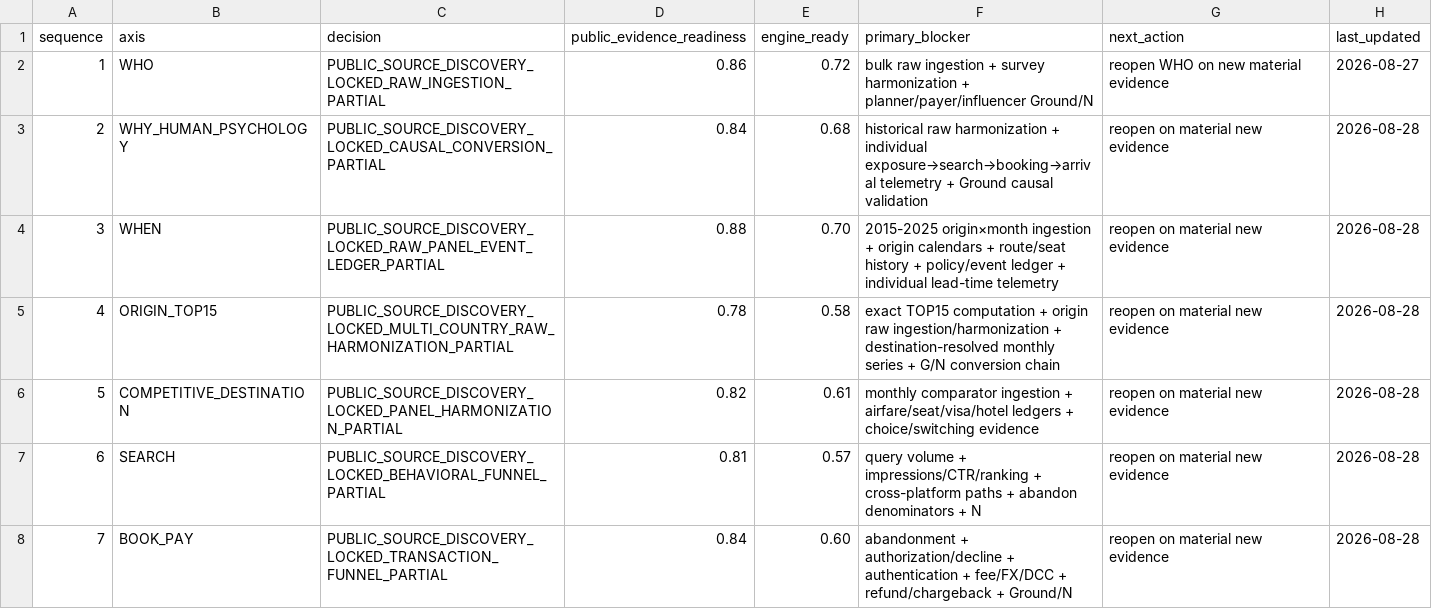
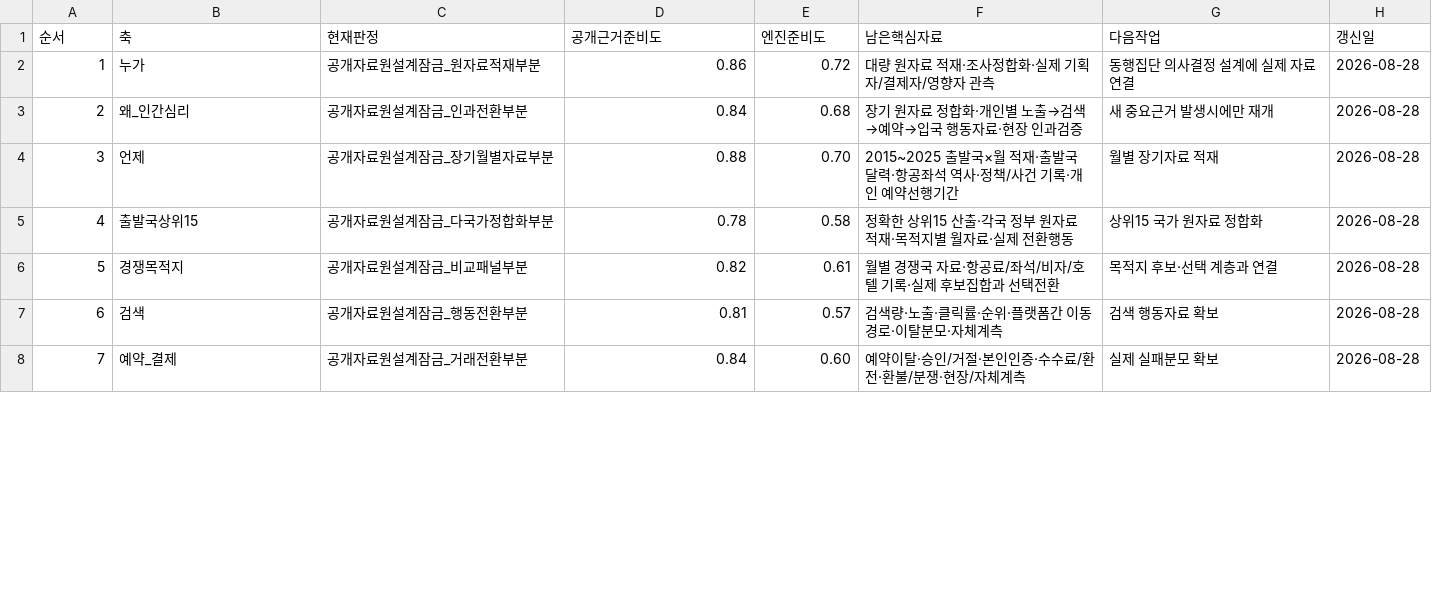
Before and after one commit to fusion3333/fusion, a CSV file: 00_SYSTEM/AXIS_COMPLETION_STATUS_V1.csv, drawn as a sheet; only a part is shown; the diff covers the shown part only.

Commit message:
25축 상태표 한글화 및 최신 교차계층 반영

```diff
--- a/00_SYSTEM/AXIS_COMPLETION_STATUS_V1.csv
+++ b/00_SYSTEM/AXIS_COMPLETION_STATUS_V1.csv
@@ -1,8 +1,8 @@
-sequence,axis,decision,public_evidence_readiness,engine_ready,primary_blocker,next_action,last_updated
-1,WHO,PUBLIC_SOURCE_DISCOVERY_LOCKED_RAW_INGESTION_PARTIAL,0.86,0.72,"bulk raw ingestion + survey harmonization + planner/payer/influencer Ground/N","reopen WHO on new material evidence",2026-08-27
-2,WHY_HUMAN_PSYCHOLOGY,PUBLIC_SOURCE_DISCOVERY_LOCKED_CAUSAL_CONVERSION_PARTIAL,0.84,0.68,"historical raw harmonization + individual exposure→search→booking→arrival telemetry + Ground causal validation","reopen on material new evidence",2026-08-28
-3,WHEN,PUBLIC_SOURCE_DISCOVERY_LOCKED_RAW_PANEL_EVENT_LEDGER_PARTIAL,0.88,0.70,"2015-2025 origin×month ingestion + origin calendars + route/seat history + policy/event ledger + individual lead-time telemetry","reopen on material new evidence",2026-08-28
-4,ORIGIN_TOP15,PUBLIC_SOURCE_DISCOVERY_LOCKED_MULTI_COUNTRY_RAW_HARMONIZATION_PARTIAL,0.78,0.58,"exact TOP15 computation + origin raw ingestion/harmonization + destination-resolved monthly series + G/N conversion chain","reopen on material new evidence",2026-08-28
-5,COMPETITIVE_DESTINATION,PUBLIC_SOURCE_DISCOVERY_LOCKED_PANEL_HARMONIZATION_PARTIAL,0.82,0.61,"monthly comparator ingestion + airfare/seat/visa/hotel ledgers + choice/switching evidence","reopen on material new evidence",2026-08-28
-6,SEARCH,PUBLIC_SOURCE_DISCOVERY_LOCKED_BEHAVIORAL_FUNNEL_PARTIAL,0.81,0.57,"query volume + impressions/CTR/ranking + cross-platform paths + abandon denominators + N","reopen on material new evidence",2026-08-28
-7,BOOK_PAY,PUBLIC_SOURCE_DISCOVERY_LOCKED_TRANSACTION_FUNNEL_PARTIAL,0.84,0.60,"abandonment + authorization/decline + authentication + fee/FX/DCC + refund/chargeback + Ground/N","reopen on material new evidence",2026-08-28
+순서,축,현재판정,공개근거준비도,엔진준비도,남은핵심자료,다음작업,갱신일
+1,누가,공개자료원설계잠금_원자료적재부분,0.86,0.72,"대량 원자료 적재·조사정합화·실제 기획자/결제자/영향자 관측","동행집단 의사결정 설계에 실제 자료 연결",2026-08-28
+2,왜_인간심리,공개자료원설계잠금_인과전환부분,0.84,0.68,"장기 원자료 정합화·개인별 노출→검색→예약→입국 행동자료·현장 인과검증","새 중요근거 발생시에만 재개",2026-08-28
+3,언제,공개자료원설계잠금_장기월별자료부분,0.88,0.70,"2015~2025 출발국×월 적재·출발국 달력·항공좌석 역사·정책/사건 기록·개인 예약선행기간","월별 장기자료 적재",2026-08-28
+4,출발국상위15,공개자료원설계잠금_다국가정합화부분,0.78,0.58,"정확한 상위15 산출·각국 정부 원자료 적재·목적지별 월자료·실제 전환행동","상위15 국가 원자료 정합화",2026-08-28
+5,경쟁목적지,공개자료원설계잠금_비교패널부분,0.82,0.61,"월별 경쟁국 자료·항공료/좌석/비자/호텔 기록·실제 후보집합과 선택전환","목적지 후보·선택 계층과 연결",2026-08-28
+6,검색,공개자료원설계잠금_행동전환부분,0.81,0.57,"검색량·노출·클릭률·순위·플랫폼간 이동경로·이탈분모·자체계측","검색 행동자료 확보",2026-08-28
+7,예약_결제,공개자료원설계잠금_거래전환부분,0.84,0.60,"예약이탈·승인/거절·본인인증·수수료/환전·환불/분쟁·현장/자체계측","실제 실패분모 확보",2026-08-28
```
Also changed, not shown: 72 edited cells elsewhere in this file.
